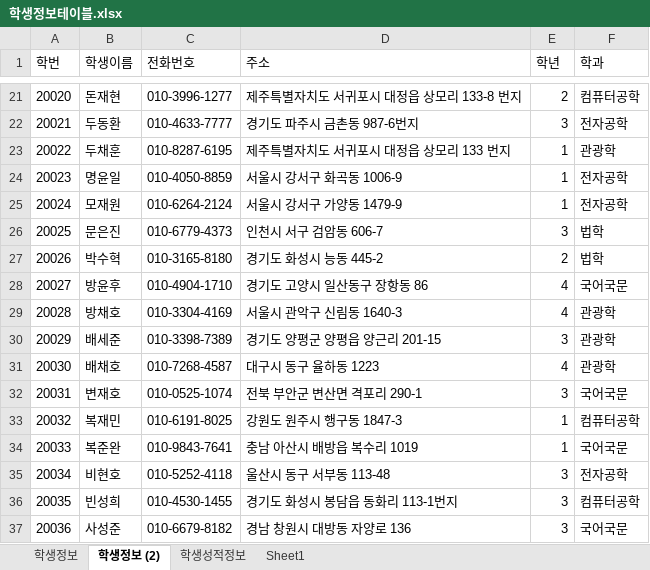
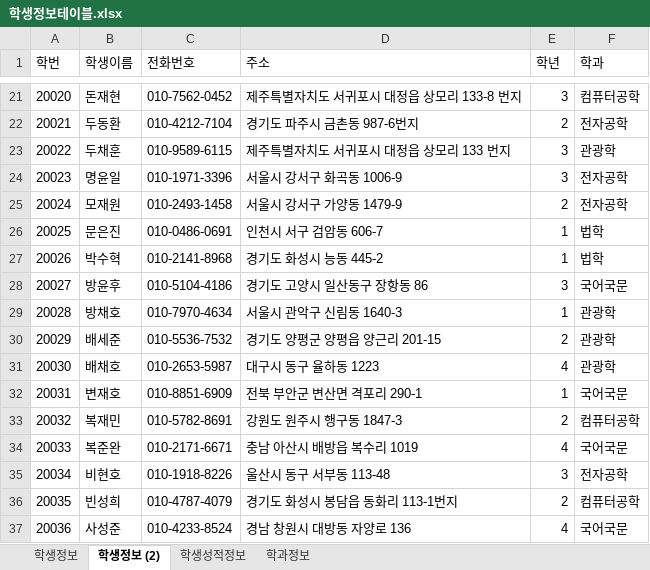
Before and after one commit to specialkgb/2020_07_DBMS, an Excel workbook: 참고자료/학생정보테이블.xlsx, sheet 학생정보 (2), drawn as a sheet; only a part is shown, gaps mark what is left out; values as stored, in another font and other column widths than the file's, no borders; the diff covers the shown part only; the diff names each change by its address in the sheet, - before the commit and + after, or states it on an @@ line.

```diff
--- a/참고자료/학생정보테이블.xlsx (sheet 학생정보 (2))
+++ b/참고자료/학생정보테이블.xlsx (sheet 학생정보 (2))
-sheet tab: Sheet1
+sheet tab: 학과정보
-C21 (전화번호): 010-3996-1277
+C21 (전화번호): 010-7562-0452
-E21 (학년): 2
+E21 (학년): 3
-C22 (전화번호): 010-4633-7777
+C22 (전화번호): 010-4212-7104
-E22 (학년): 3
+E22 (학년): 2
-C23 (전화번호): 010-8287-6195
+C23 (전화번호): 010-9589-6115
-E23:E24 (학년): 1
+E23:E24 (학년): 3
-C24 (전화번호): 010-4050-8859
+C24 (전화번호): 010-1971-3396
-C25 (전화번호): 010-6264-2124
+C25 (전화번호): 010-2493-1458
-E25 (학년): 1
+E25 (학년): 2
-C26 (전화번호): 010-6779-4373
+C26 (전화번호): 010-0486-0691
-E26 (학년): 3
+E26 (학년): 1
-C27 (전화번호): 010-3165-8180
+C27 (전화번호): 010-2141-8968
-E27 (학년): 2
+E27 (학년): 1
-C28 (전화번호): 010-4904-1710
+C28 (전화번호): 010-5104-4186
-E28 (학년): 4
+E28 (학년): 3
-C29 (전화번호): 010-3304-4169
+C29 (전화번호): 010-7970-4634
-E29 (학년): 4
+E29 (학년): 1
-C30 (전화번호): 010-3398-7389
+C30 (전화번호): 010-5536-7532
-E30 (학년): 3
+E30 (학년): 2
-C31 (전화번호): 010-7268-4587
+C31 (전화번호): 010-2653-5987
-C32 (전화번호): 010-0525-1074
+C32 (전화번호): 010-8851-6909
-E32 (학년): 3
+E32 (학년): 1
-C33 (전화번호): 010-6191-8025
+C33 (전화번호): 010-5782-8691
-E33 (학년): 1
+E33 (학년): 2
-C34 (전화번호): 010-9843-7641
+C34 (전화번호): 010-2171-6671
-E34 (학년): 1
+E34 (학년): 4
-C35 (전화번호): 010-5252-4118
+C35 (전화번호): 010-1918-8226
-C36 (전화번호): 010-4530-1455
+C36 (전화번호): 010-4787-4079
-E36 (학년): 3
+E36 (학년): 2
-C37 (전화번호): 010-6679-8182
+C37 (전화번호): 010-4233-8524
-E37 (학년): 3
+E37 (학년): 4
```
Also changed, not shown: 142 edited cells elsewhere in this sheet, sheet 학생성적정보, sheet 학생정보, sheet 학과정보, formulas that keep their value, 참고자료/00.테이블명세 양식.xlsx, 5 other files.
